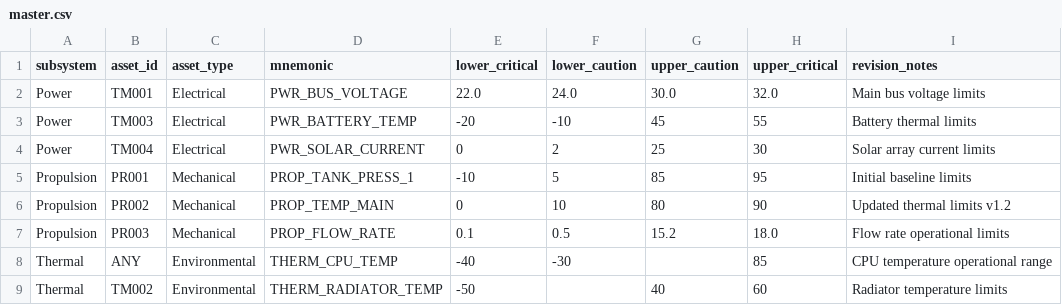
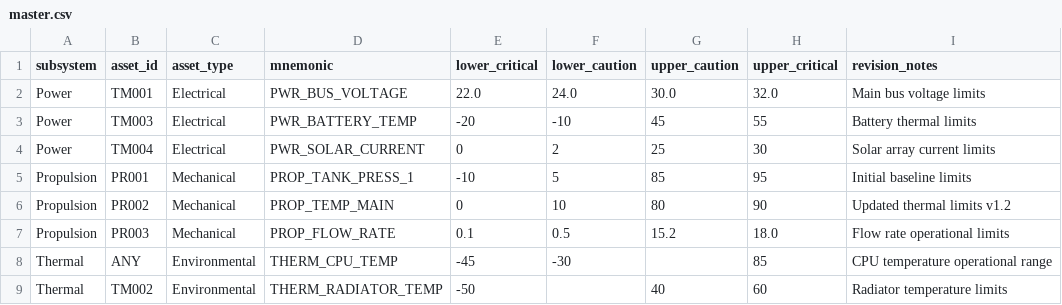
Before and after one commit to kushalmae/limits, a CSV file: dist/master.csv, drawn as a sheet.

Commit message:
Test: Update thermal CPU temperature lower critical limit

```diff
--- a/dist/master.csv
+++ b/dist/master.csv
@@ -7,3 +7,3 @@ Propulsion,PR002,Mechanical,PROP_TEMP_MAIN,0,10,80,90,Updated thermal limits v1.
 Propulsion,PR003,Mechanical,PROP_FLOW_RATE,0.1,0.5,15.2,18.0,Flow rate operational limits
-Thermal,ANY,Environmental,THERM_CPU_TEMP,-40,-30,,85,CPU temperature operational range
+Thermal,ANY,Environmental,THERM_CPU_TEMP,-45,-30,,85,CPU temperature operational range
 Thermal,TM002,Environmental,THERM_RADIATOR_TEMP,-50,,40,60,Radiator temperature limits
```
Also changed, not shown: limits/thermal.csv, 2 other files.
